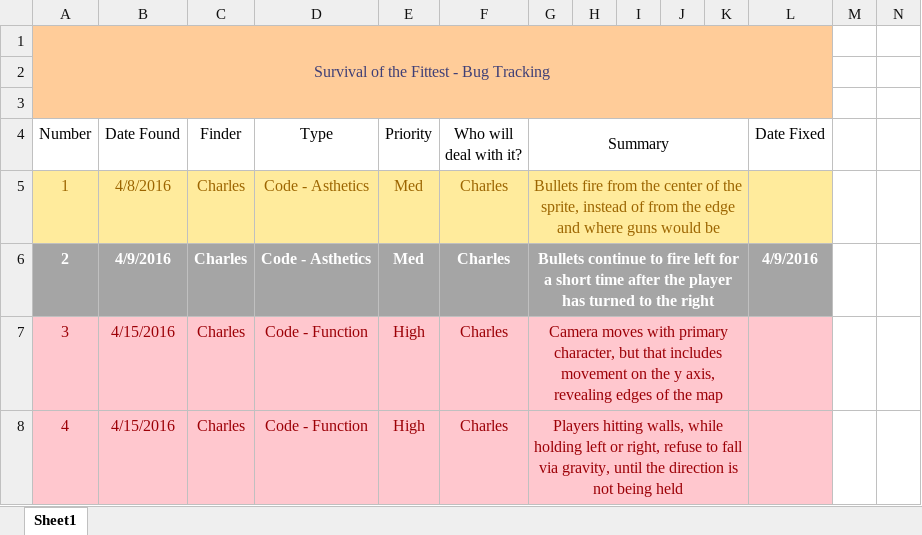
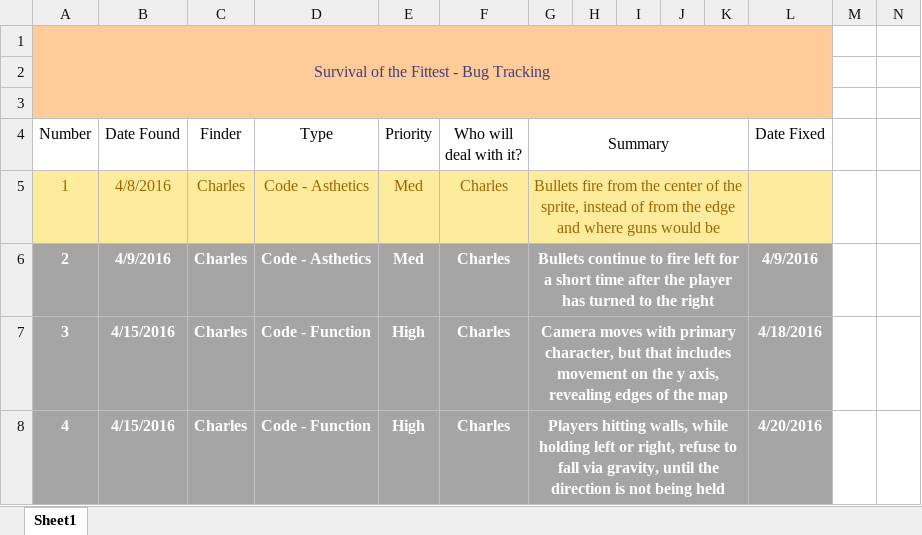
Before and after one commit to cwoodruff1992/IST446-SotF, an Excel workbook: Bugs.xlsx, sheet Sheet1, drawn as a sheet; only a part is shown; values as stored, in another font and other column widths than the file's, no borders; the diff names each change by its address in the sheet, - before the commit and + after, or states it on an @@ line.

```diff
--- a/Bugs.xlsx (sheet Sheet1)
+++ b/Bugs.xlsx (sheet Sheet1)
-A7:L8 fill: #FFC7CE
+A7:L8 fill: #A5A5A5
@@ A7:G8 bold: off → on, text colour: #9C0006 → #FFFFFF @@
-L7 (Date Fixed): (empty)
+L7 (Date Fixed): 4/18/2016
-L8 (Date Fixed): (empty)
+L8 (Date Fixed): 4/20/2016
```
Also changed, not shown: 22 other files.
